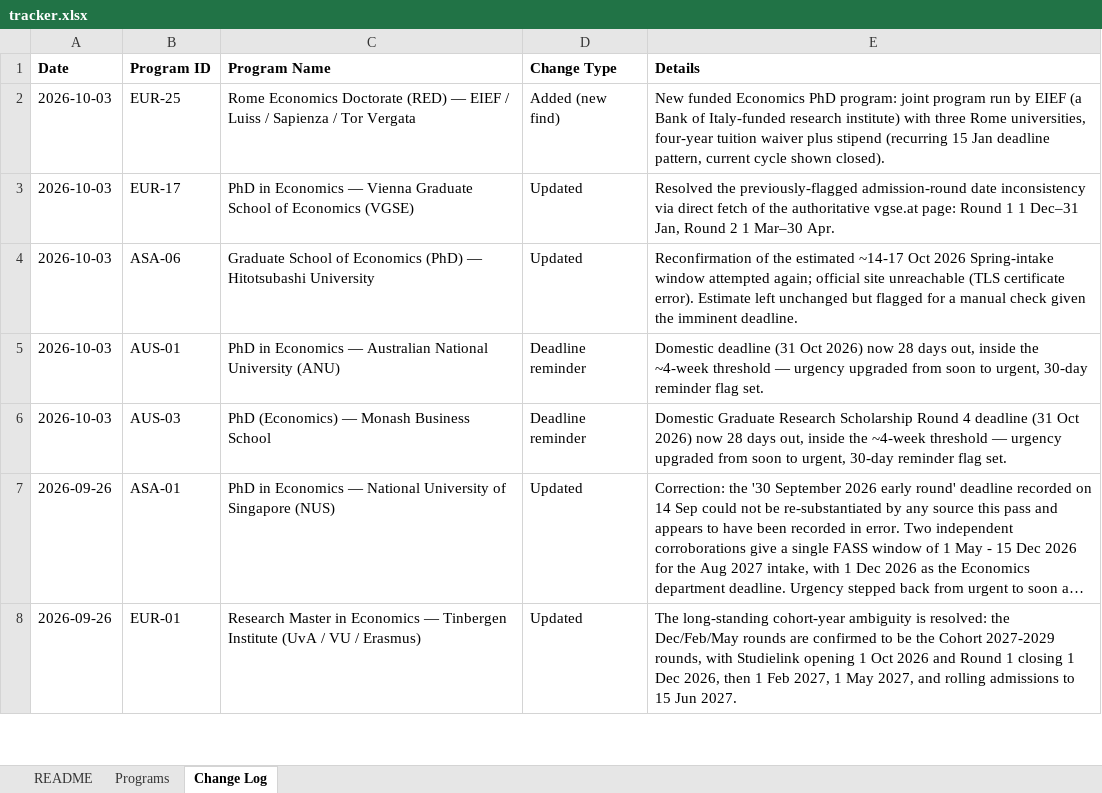
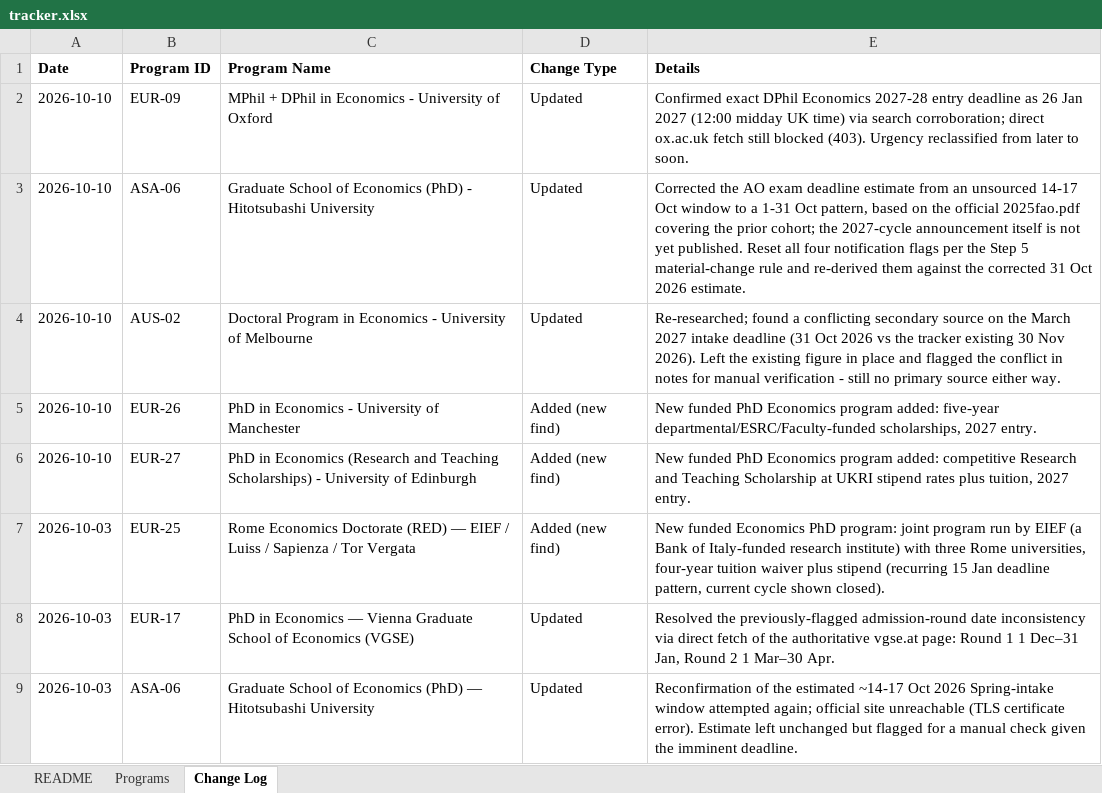
Before and after one commit to heydari-msadra/heydari-msadra.github.io, an Excel workbook: apps/EconGradAlert/data/tracker.xlsx, sheet Change Log, drawn as a sheet; only a part is shown; the shorter side is filled out with more unchanged rows; long unchanged cells end in …; values as stored, in another font and other column widths than the file's, no borders; the diff names each change by its address in the sheet, - before the commit and + after, or states it on an @@ line.

Commit message:
Econ ledger update 2026-10-10: 2 added, 3 updated, 1 reminder flag

```diff
--- a/apps/EconGradAlert/data/tracker.xlsx (sheet Change Log)
+++ b/apps/EconGradAlert/data/tracker.xlsx (sheet Change Log)
+row 2: 2026-10-10 | EUR-09 | MPhil + DPhil in Economics - University of Oxford | Updated | Confirmed exact DPhil Economics 2027-28 entry deadline as 26 Jan 2027 (12:00 midday UK time) via search corroboration; direct ox.ac.uk fetch still blocked (403). Urgency reclassified from later to soon.
+row 3: 2026-10-10 | ASA-06 | Graduate School of Economics (PhD) - Hitotsubashi University | Updated | Corrected the AO exam deadline estimate from an unsourced 14-17 Oct window to a 1-31 Oct pattern, based on the official 2025fao.pdf covering the prior cohort; the 2027-cycle announcement itself is not yet published. Reset all four notification flags per the Step 5 material-change rule and re-derived them against the corrected 31 Oct 2026 estimate.
+row 4: 2026-10-10 | AUS-02 | Doctoral Program in Economics - University of Melbourne | Updated | Re-researched; found a conflicting secondary source on the March 2027 intake deadline (31 Oct 2026 vs the tracker existing 30 Nov 2026). Left the existing figure in place and flagged the conflict in notes for manual verification - still no primary source either way.
+row 5: 2026-10-10 | EUR-26 | PhD in Economics - University of Manchester | Added (new find) | New funded PhD Economics program added: five-year departmental/ESRC/Faculty-funded scholarships, 2027 entry.
+row 6: 2026-10-10 | EUR-27 | PhD in Economics (Research and Teaching Scholarships) - University of Edinburgh | Added (new find) | New funded PhD Economics program added: competitive Research and Teaching Scholarship at UKRI stipend rates plus tuition, 2027 entry.
```
Also changed, not shown: sheet Programs, sheet README, 1 other file.
